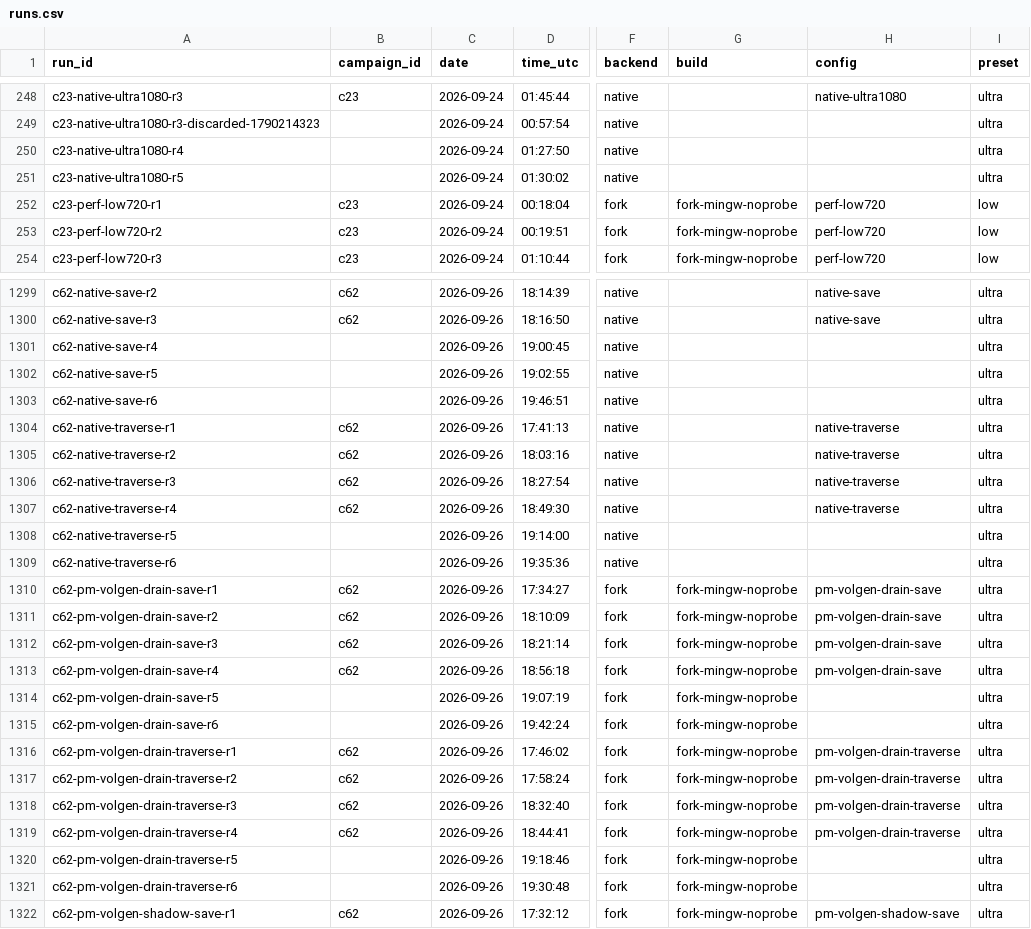
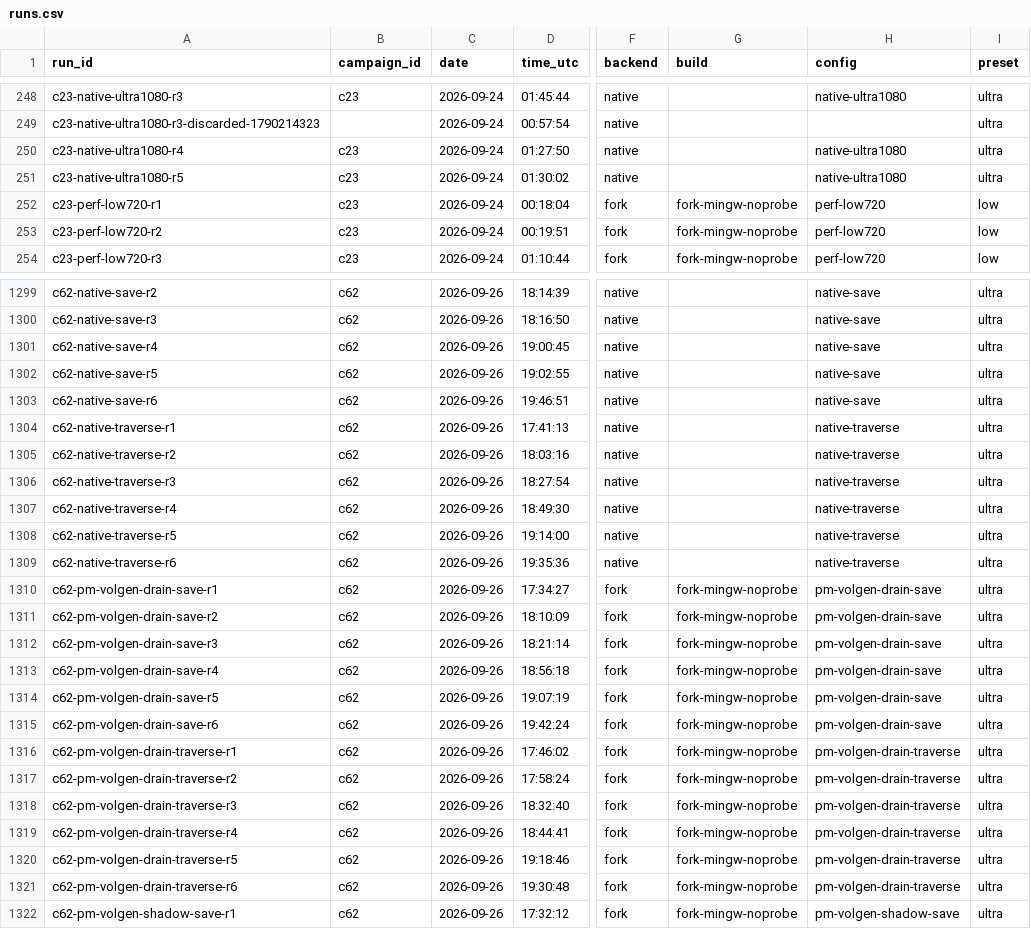
Before and after one commit to ble-ss/blessed-skyrim, a CSV file: data/runs.csv, drawn as a sheet; only a part is shown, gaps mark what is left out; the diff covers the shown part only; the diff names each change by its address in the sheet, - before the commit and + after, or states it on an @@ line.

```diff
--- a/data/runs.csv
+++ b/data/runs.csv
-B250:B251 (campaign_id): (empty)
+B250:B251 (campaign_id): c23
-H250:H251 (config): (empty)
+H250:H251 (config): native-ultra1080
-B1301:B1303 (campaign_id): (empty)
+B1301:B1303 (campaign_id): c62
-H1301:H1303 (config): (empty)
+H1301:H1303 (config): native-save
-B1308:B1309 (campaign_id): (empty)
+B1308:B1309 (campaign_id): c62
-H1308:H1309 (config): (empty)
+H1308:H1309 (config): native-traverse
-B1314:B1315 (campaign_id): (empty)
+B1314:B1315 (campaign_id): c62
-H1314:H1315 (config): (empty)
+H1314:H1315 (config): pm-volgen-drain-save
-B1320:B1321 (campaign_id): (empty)
+B1320:B1321 (campaign_id): c62
-H1320:H1321 (config): (empty)
+H1320:H1321 (config): pm-volgen-drain-traverse
```
Also changed, not shown: 160 edited cells elsewhere in this file.
